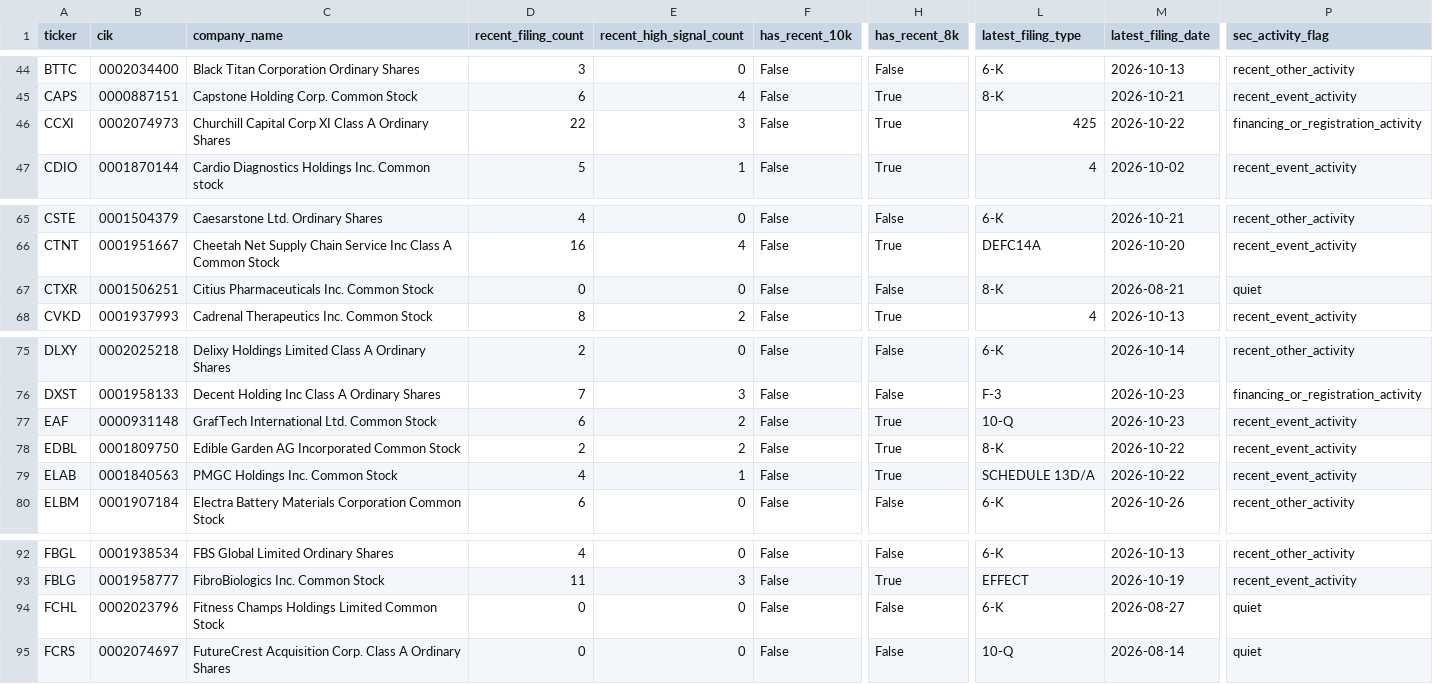
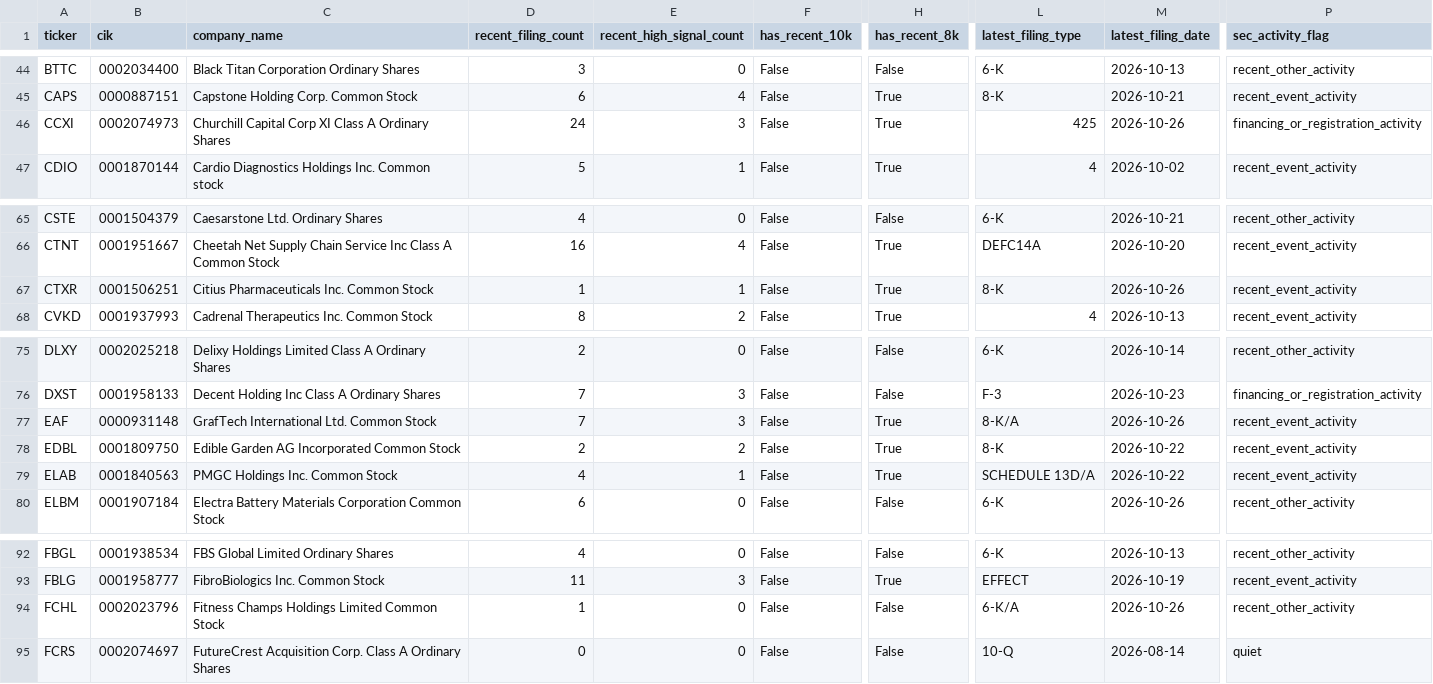
Before and after one commit to Kastnermj/mysterymachine, a CSV file: data/processed/sec_filing_flags.csv, drawn as a sheet; only a part is shown, gaps mark what is left out; the diff names each change by its address in the sheet, - before the commit and + after, or states it on an @@ line.

```diff
--- a/data/processed/sec_filing_flags.csv
+++ b/data/processed/sec_filing_flags.csv
-D46 (recent_filing_count): 22
+D46 (recent_filing_count): 24
-M46 (latest_filing_date): 2026-10-22
+M46 (latest_filing_date): 2026-10-26
-D67 (recent_filing_count): 0
+D67 (recent_filing_count): 1
-E67 (recent_high_signal_count): 0
+E67 (recent_high_signal_count): 1
-H67 (has_recent_8k): False
+H67 (has_recent_8k): True
-M67 (latest_filing_date): 2026-08-21
+M67 (latest_filing_date): 2026-10-26
-P67 (sec_activity_flag): quiet
+P67 (sec_activity_flag): recent_event_activity
-D77 (recent_filing_count): 6
+D77 (recent_filing_count): 7
-E77 (recent_high_signal_count): 2
+E77 (recent_high_signal_count): 3
-L77 (latest_filing_type): 10-Q
+L77 (latest_filing_type): 8-K/A
-M77 (latest_filing_date): 2026-10-23
+M77 (latest_filing_date): 2026-10-26
-D94 (recent_filing_count): 0
+D94 (recent_filing_count): 1
-L94 (latest_filing_type): 6-K
+L94 (latest_filing_type): 6-K/A
-M94 (latest_filing_date): 2026-08-27
+M94 (latest_filing_date): 2026-10-26
-P94 (sec_activity_flag): quiet
+P94 (sec_activity_flag): recent_other_activity
```
Also changed, not shown: data/processed/event_shocks.csv, data/processed/price_history_features.csv, 9 other files.
